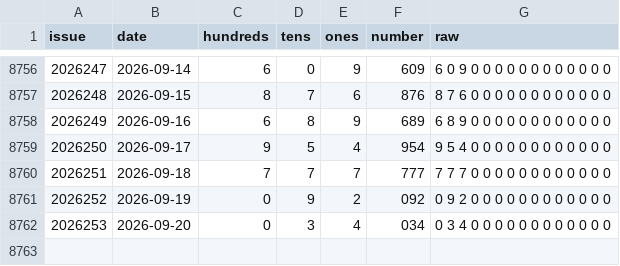
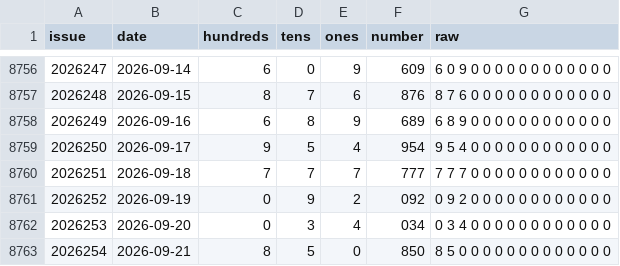
Before and after one commit to wu529778790/fc3d-kill6, a CSV file: fc3d-history.csv, drawn as a sheet; only a part is shown, gaps mark what is left out; the diff names each change by its address in the sheet, - before the commit and + after, or states it on an @@ line.

```diff
--- a/fc3d-history.csv
+++ b/fc3d-history.csv
+row 8763: 2026254 | 2026-09-21 | 8 | 5 | 0 | 850 | 8 5 0 0 0 0 0 0 0 0 0 0 0 0 0
```
Also changed, not shown: 2 other files.
